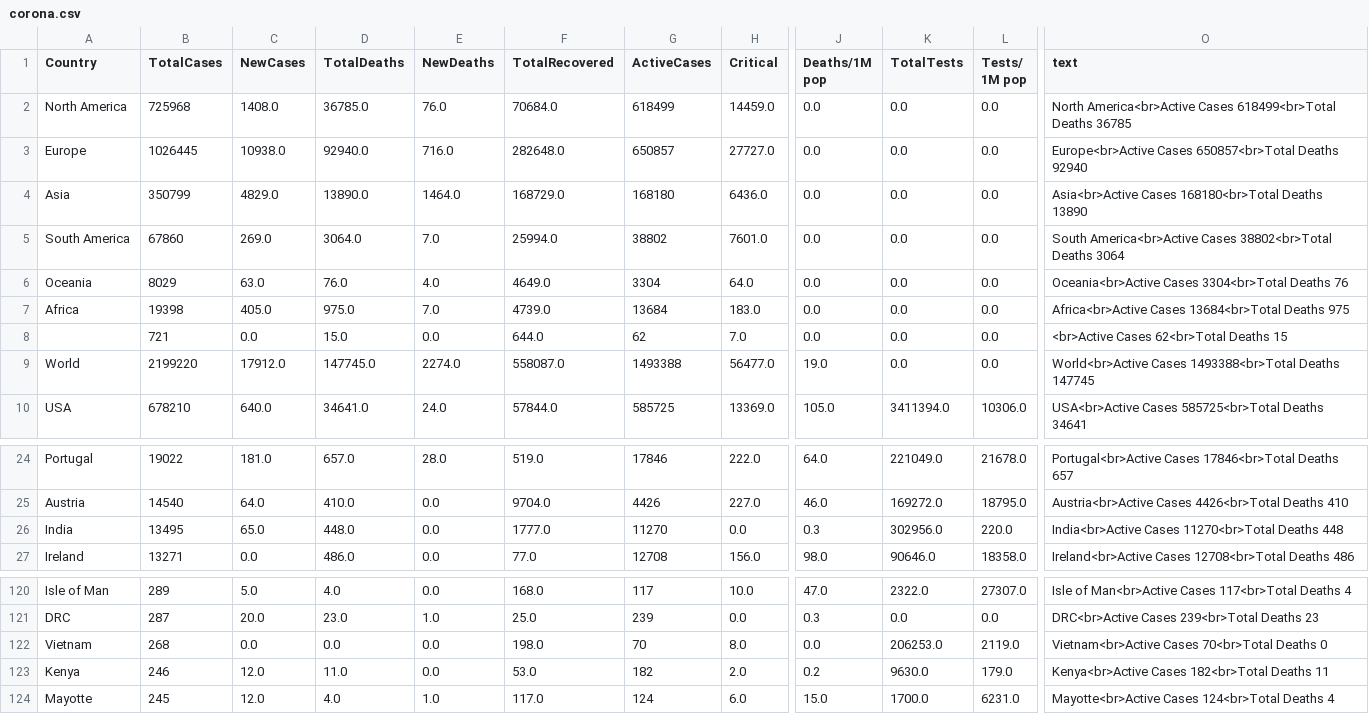
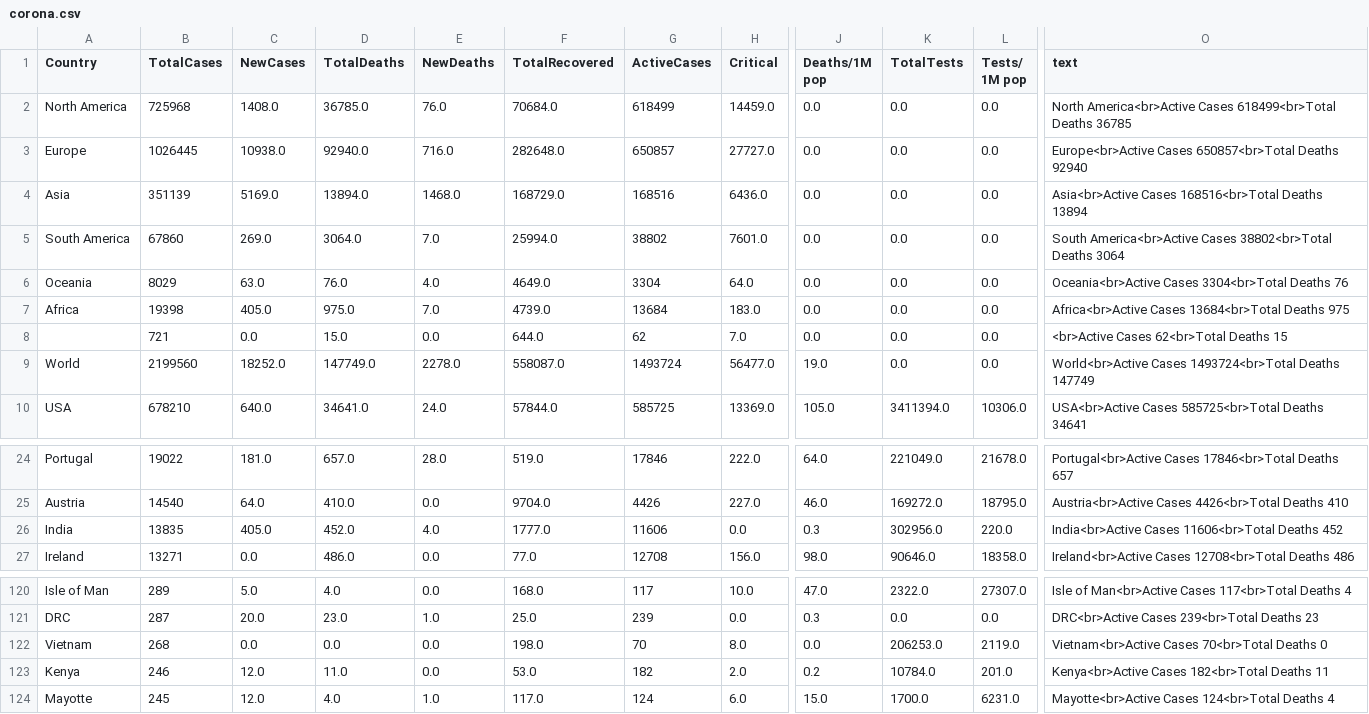
Before and after one commit to amtam0/coronavirus-world-map, a CSV file: static/data/corona.csv, drawn as a sheet; only a part is shown, gaps mark what is left out; the diff names each change by its address in the sheet, - before the commit and + after, or states it on an @@ line.

Commit message:
update corona.csv

```diff
--- a/static/data/corona.csv
+++ b/static/data/corona.csv
-B4 (TotalCases): 350799
+B4 (TotalCases): 351139
-C4 (NewCases): 4829.0
+C4 (NewCases): 5169.0
-D4 (TotalDeaths): 13890.0
+D4 (TotalDeaths): 13894.0
-E4 (NewDeaths): 1464.0
+E4 (NewDeaths): 1468.0
-G4 (ActiveCases): 168180
+G4 (ActiveCases): 168516
-O4 (text): Asia<br>Active Cases 168180<br>Total Deaths 13890
+O4 (text): Asia<br>Active Cases 168516<br>Total Deaths 13894
-B9 (TotalCases): 2199220
+B9 (TotalCases): 2199560
-C9 (NewCases): 17912.0
+C9 (NewCases): 18252.0
-D9 (TotalDeaths): 147745.0
+D9 (TotalDeaths): 147749.0
-E9 (NewDeaths): 2274.0
+E9 (NewDeaths): 2278.0
-G9 (ActiveCases): 1493388
+G9 (ActiveCases): 1493724
-O9 (text): World<br>Active Cases 1493388<br>Total Deaths 147745
+O9 (text): World<br>Active Cases 1493724<br>Total Deaths 147749
-B26 (TotalCases): 13495
+B26 (TotalCases): 13835
-C26 (NewCases): 65.0
+C26 (NewCases): 405.0
-D26 (TotalDeaths): 448.0
+D26 (TotalDeaths): 452.0
-E26 (NewDeaths): 0.0
+E26 (NewDeaths): 4.0
-G26 (ActiveCases): 11270
+G26 (ActiveCases): 11606
-O26 (text): India<br>Active Cases 11270<br>Total Deaths 448
+O26 (text): India<br>Active Cases 11606<br>Total Deaths 452
-K123 (TotalTests): 9630.0
+K123 (TotalTests): 10784.0
-L123 (Tests/ 1M pop): 179.0
+L123 (Tests/ 1M pop): 201.0
```
